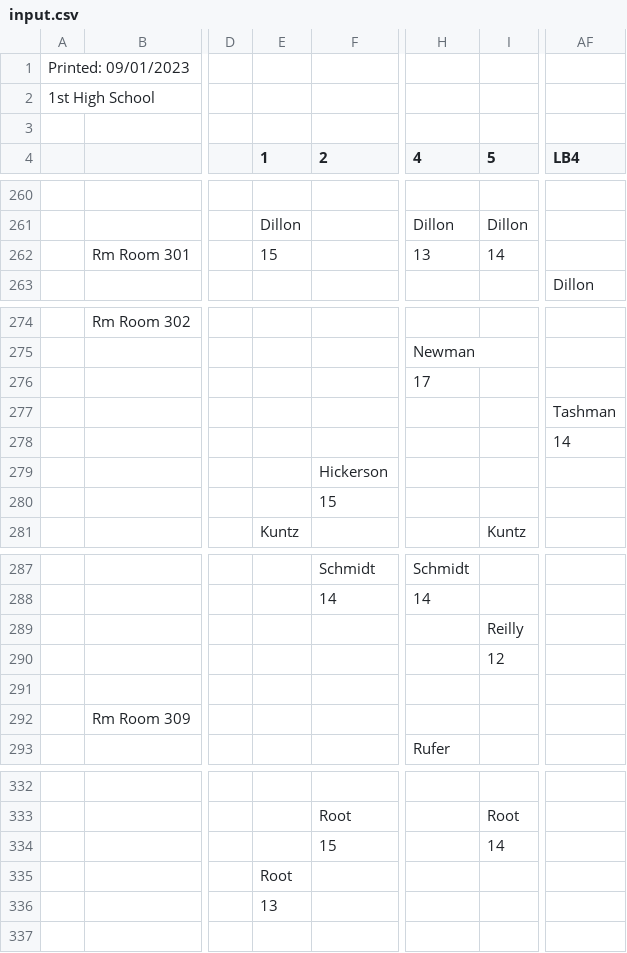
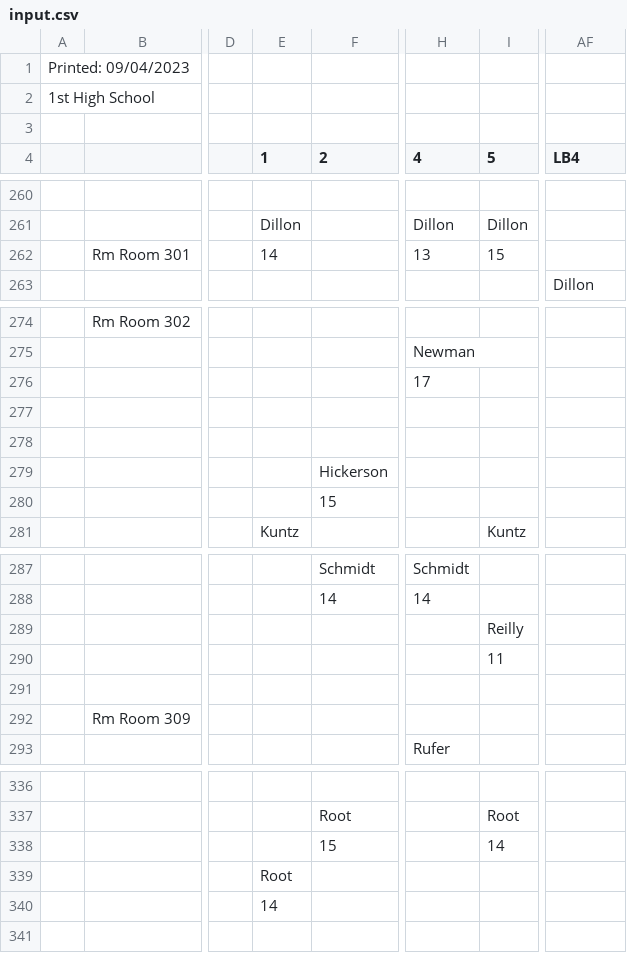
Before and after one commit to tjamesiv/blackbaud-room-report, a CSV file: input.csv, drawn as a sheet; only a part is shown, gaps mark what is left out; addresses are those after the commit; the diff covers the shown part only; the diff names each change by its address in the sheet, - before the commit and + after, or states it on an @@ line.

```diff
--- a/input.csv
+++ b/input.csv
-A1: Printed: 09/01/2023
+A1: Printed: 09/04/2023
-E262 (1): 15
+E262 (1): 14
-I262 (5): 14
+I262 (5): 15
-AF277 (LB4): Tashman
+AF277 (LB4): (empty)
-AF278 (LB4): 14
+AF278 (LB4): (empty)
-I290 (5): 12
+I290 (5): 11
-E340 (1): 13
+E340 (1): 14
```
Also changed, not shown: 5 added rows, 1 removed row and 5 edited cells elsewhere in this file, 1 other file.
